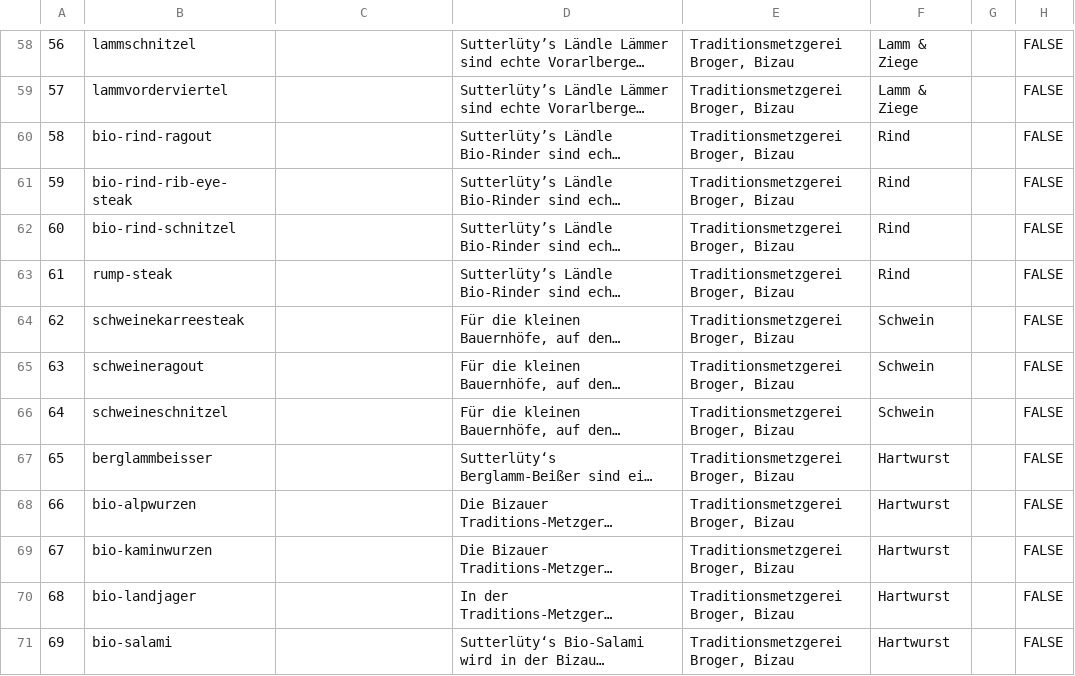
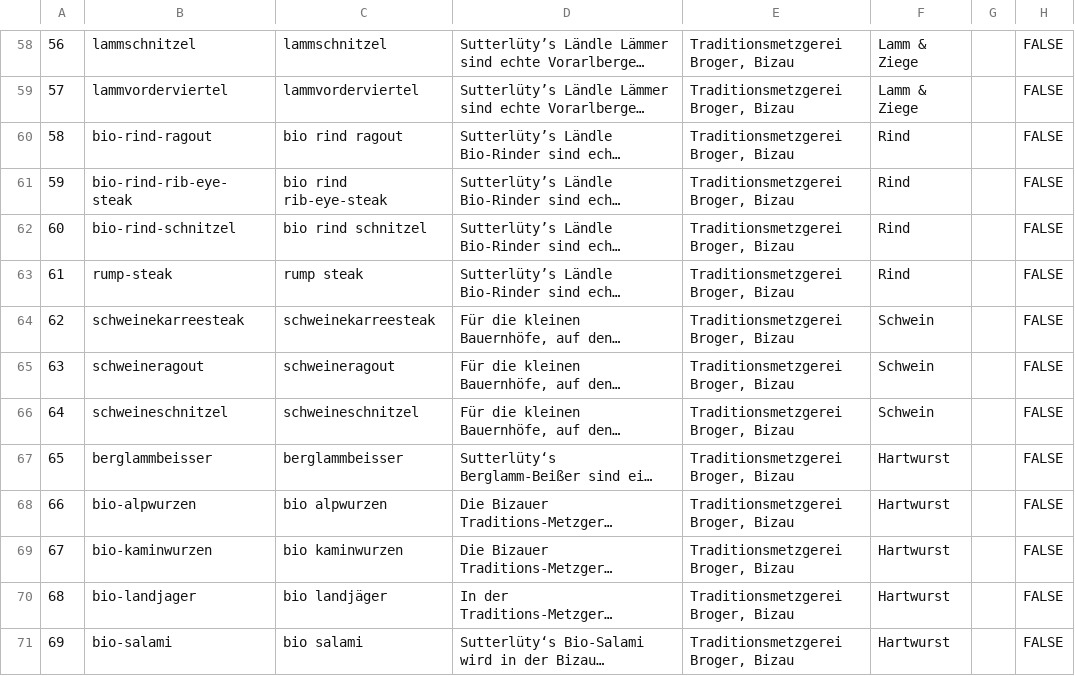
Before and after one commit to hamparmin/stlty_webshop, a CSV file: shopify_product_list.csv, drawn as a sheet; only a part is shown, gaps mark what is left out; long unchanged cells end in …; the diff covers the shown part only; the diff names each change by its address in the sheet, - before the commit and + after, or states it on an @@ line.

```diff
--- a/shopify_product_list.csv
+++ b/shopify_product_list.csv
-C58: (empty)
+C58: lammschnitzel
-C59: (empty)
+C59: lammvorderviertel
-C60: (empty)
+C60: bio rind ragout
-C61: (empty)
+C61: bio rind rib-eye-steak
-C62: (empty)
+C62: bio rind schnitzel
-C63: (empty)
+C63: rump steak
-C64: (empty)
+C64: schweinekarreesteak
-C65: (empty)
+C65: schweineragout
-C66: (empty)
+C66: schweineschnitzel
-C67: (empty)
+C67: berglammbeisser
-C68: (empty)
+C68: bio alpwurzen
-C69: (empty)
+C69: bio kaminwurzen
-C70: (empty)
+C70: bio landjäger
-C71: (empty)
+C71: bio salami
```
Also changed, not shown: 158 edited cells elsewhere in this file, 1 other file.
